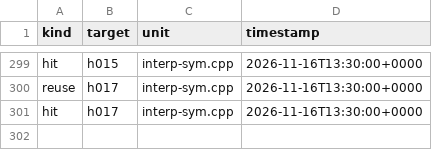
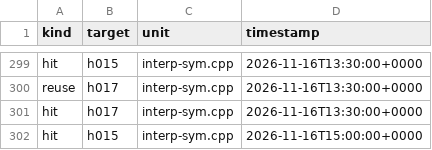
Before and after one commit to mjandrews1/mumps-research, a CSV file: wp2/logs/PRO_knowledge_events.csv, drawn as a sheet; only a part is shown, gaps mark what is left out.

Commit message:
PRO B1 unit 28 fix: red build #3 smart-cast on mutable Stab.OrigName (local val)

```diff
--- a/wp2/logs/PRO_knowledge_events.csv
+++ b/wp2/logs/PRO_knowledge_events.csv
@@ -301 +301,2 @@ reuse,h017,interp-sym.cpp,2026-11-16T13:30:00+0000
 hit,h017,interp-sym.cpp,2026-11-16T13:30:00+0000
+hit,h015,interp-sym.cpp,2026-11-16T15:00:00+0000
```
Also changed, not shown: 2 other files.
